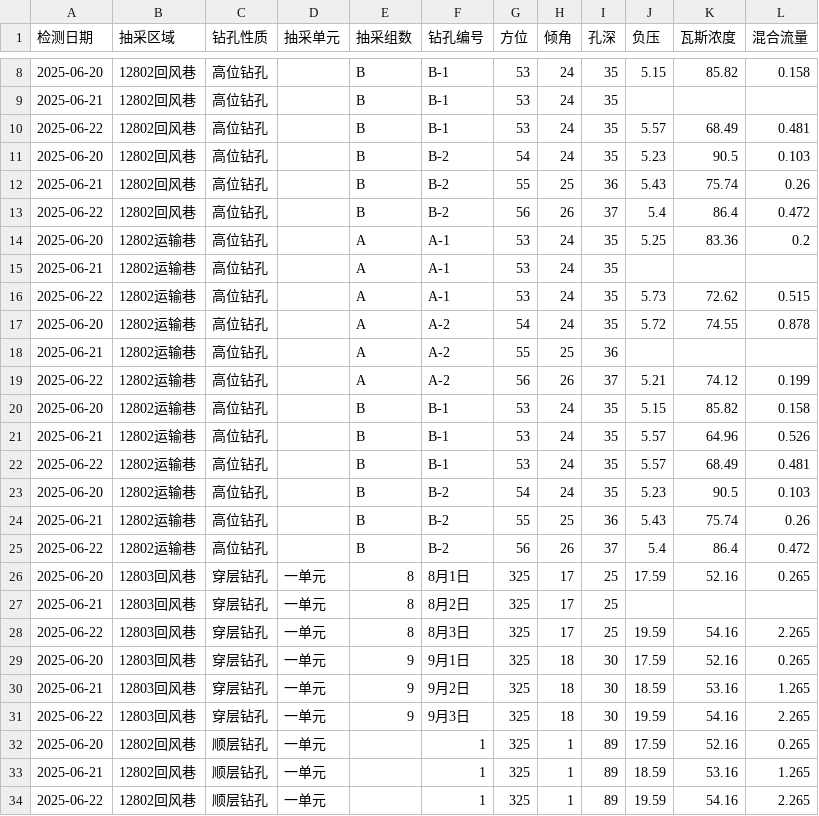
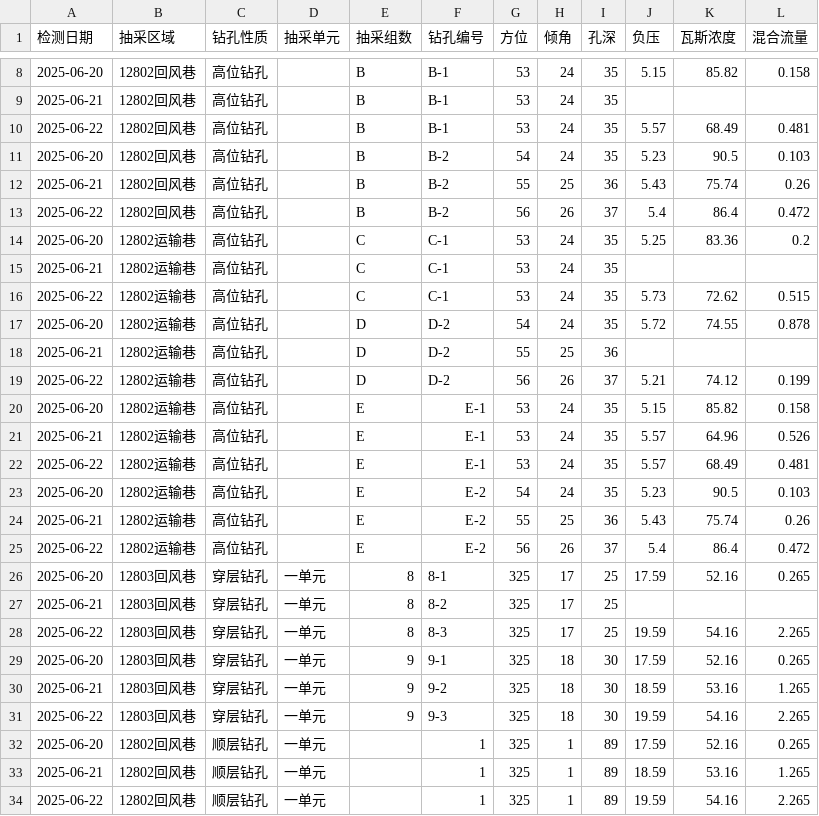
Before and after one commit to w23th/wuwu, a CSV file: data.csv, drawn as a sheet; only a part is shown, gaps mark what is left out.

Commit message:
Update data.csv

```diff
--- a/data.csv
+++ b/data.csv
@@ -13,20 +13,20 @@
 2025-06-22,12802回风巷,高位钻孔,,B,B-2,56,26,37,5.4,86.4,0.472
-2025-06-20,12802运输巷,高位钻孔,,A,A-1,53,24,35,5.25,83.36,0.2
-2025-06-21,12802运输巷,高位钻孔,,A,A-1,53,24,35,,,
-2025-06-22,12802运输巷,高位钻孔,,A,A-1,53,24,35,5.73,72.62,0.515
-2025-06-20,12802运输巷,高位钻孔,,A,A-2,54,24,35,5.72,74.55,0.878
-2025-06-21,12802运输巷,高位钻孔,,A,A-2,55,25,36,,,
-2025-06-22,12802运输巷,高位钻孔,,A,A-2,56,26,37,5.21,74.12,0.199
-2025-06-20,12802运输巷,高位钻孔,,B,B-1,53,24,35,5.15,85.82,0.158
-2025-06-21,12802运输巷,高位钻孔,,B,B-1,53,24,35,5.57,64.96,0.526
-2025-06-22,12802运输巷,高位钻孔,,B,B-1,53,24,35,5.57,68.49,0.481
-2025-06-20,12802运输巷,高位钻孔,,B,B-2,54,24,35,5.23,90.5,0.103
-2025-06-21,12802运输巷,高位钻孔,,B,B-2,55,25,36,5.43,75.74,0.26
-2025-06-22,12802运输巷,高位钻孔,,B,B-2,56,26,37,5.4,86.4,0.472
-2025-06-20,12803回风巷,穿层钻孔,一单元,8,8月1日,325,17,25,17.59,52.16,0.265
-2025-06-21,12803回风巷,穿层钻孔,一单元,8,8月2日,325,17,25,,,
-2025-06-22,12803回风巷,穿层钻孔,一单元,8,8月3日,325,17,25,19.59,54.16,2.265
-2025-06-20,12803回风巷,穿层钻孔,一单元,9,9月1日,325,18,30,17.59,52.16,0.265
-2025-06-21,12803回风巷,穿层钻孔,一单元,9,9月2日,325,18,30,18.59,53.16,1.265
-2025-06-22,12803回风巷,穿层钻孔,一单元,9,9月3日,325,18,30,19.59,54.16,2.265
+2025-06-20,12802运输巷,高位钻孔,,C,C-1,53,24,35,5.25,83.36,0.2
+2025-06-21,12802运输巷,高位钻孔,,C,C-1,53,24,35,,,
+2025-06-22,12802运输巷,高位钻孔,,C,C-1,53,24,35,5.73,72.62,0.515
+2025-06-20,12802运输巷,高位钻孔,,D,D-2,54,24,35,5.72,74.55,0.878
+2025-06-21,12802运输巷,高位钻孔,,D,D-2,55,25,36,,,
+2025-06-22,12802运输巷,高位钻孔,,D,D-2,56,26,37,5.21,74.12,0.199
+2025-06-20,12802运输巷,高位钻孔,,E,E-1,53,24,35,5.15,85.82,0.158
+2025-06-21,12802运输巷,高位钻孔,,E,E-1,53,24,35,5.57,64.96,0.526
+2025-06-22,12802运输巷,高位钻孔,,E,E-1,53,24,35,5.57,68.49,0.481
+2025-06-20,12802运输巷,高位钻孔,,E,E-2,54,24,35,5.23,90.5,0.103
+2025-06-21,12802运输巷,高位钻孔,,E,E-2,55,25,36,5.43,75.74,0.26
+2025-06-22,12802运输巷,高位钻孔,,E,E-2,56,26,37,5.4,86.4,0.472
+2025-06-20,12803回风巷,穿层钻孔,一单元,8,8-1,325,17,25,17.59,52.16,0.265
+2025-06-21,12803回风巷,穿层钻孔,一单元,8,8-2,325,17,25,,,
+2025-06-22,12803回风巷,穿层钻孔,一单元,8,8-3,325,17,25,19.59,54.16,2.265
+2025-06-20,12803回风巷,穿层钻孔,一单元,9,9-1,325,18,30,17.59,52.16,0.265
+2025-06-21,12803回风巷,穿层钻孔,一单元,9,9-2,325,18,30,18.59,53.16,1.265
+2025-06-22,12803回风巷,穿层钻孔,一单元,9,9-3,325,18,30,19.59,54.16,2.265
 2025-06-20,12802回风巷,顺层钻孔,一单元,,1,325,1,89,17.59,52.16,0.265
```
